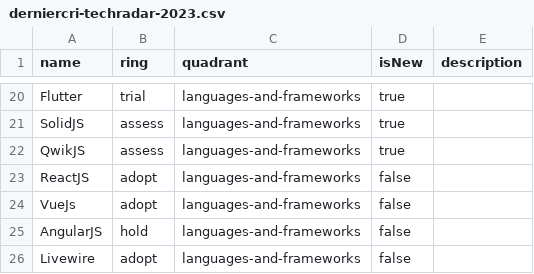
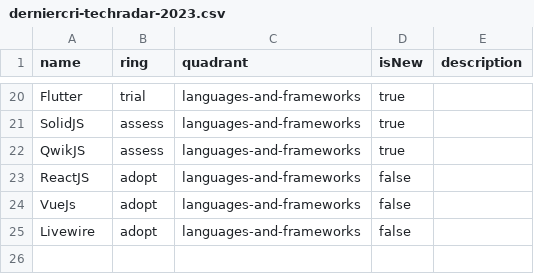
Before and after one commit to derniercri/tech-radar, a CSV file: derniercri-techradar-2023.csv, drawn as a sheet; only a part is shown, gaps mark what is left out.

Commit message:
Update derniercri-techradar-2023.csv

```diff
--- a/derniercri-techradar-2023.csv
+++ b/derniercri-techradar-2023.csv
@@ -24,3 +24,2 @@ ReactJS,adopt,languages-and-frameworks,false,""
 VueJs,adopt,languages-and-frameworks,false,""
-AngularJS,hold,languages-and-frameworks,false,""
 Livewire,adopt,languages-and-frameworks,false,""
```
